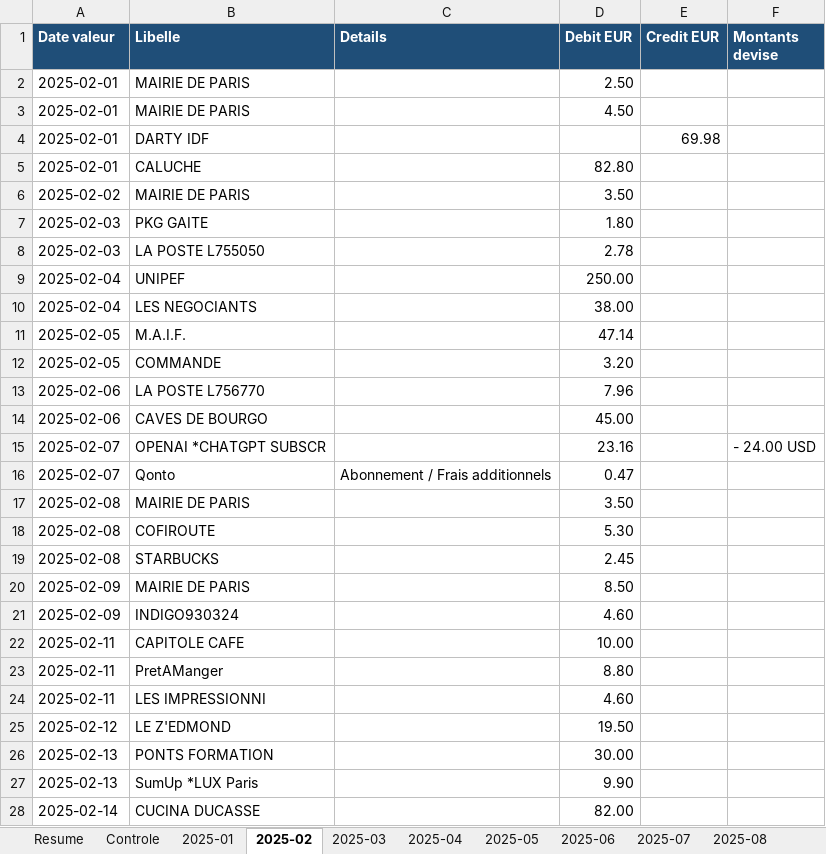
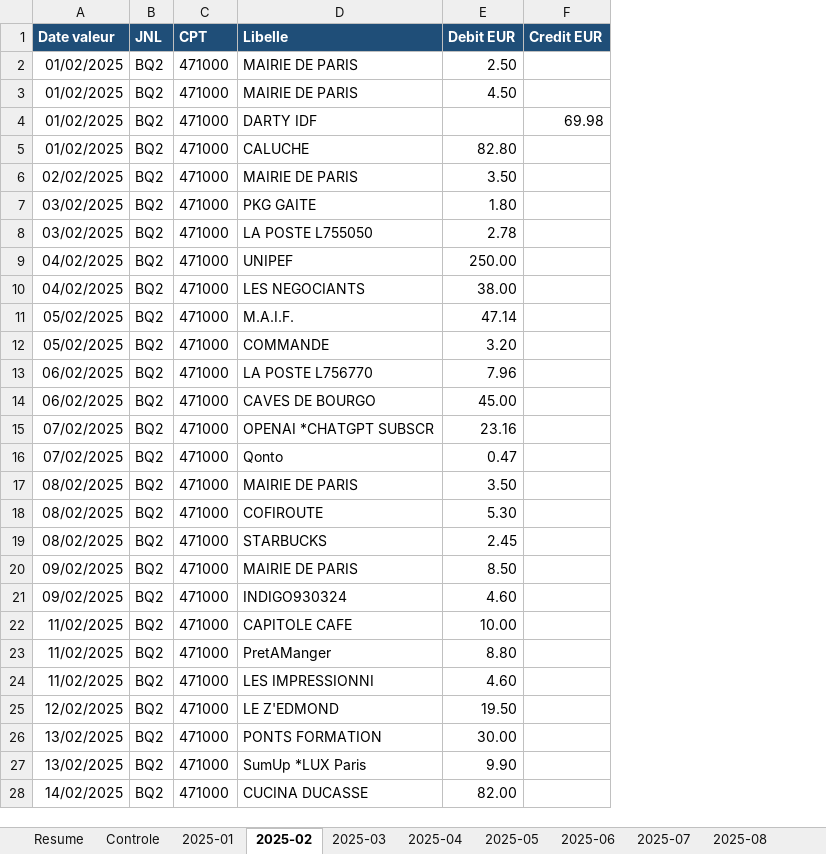
Before and after one commit to urdirditfurd/mon-site, an Excel workbook: Releves_Qonto_2025.xlsx, sheet 2025-02, drawn as a sheet; only a part is shown; values as stored, in another font and other column widths than the file's, no borders; removed rows and columns are numbered as before the commit, all else as after; the diff covers the shown part only; the diff names each change by its address in the sheet, - before the commit and + after, or states it on an @@ line.

```diff
--- a/Releves_Qonto_2025.xlsx (sheet 2025-02)
+++ b/Releves_Qonto_2025.xlsx (sheet 2025-02)
+column B (JNL), rows 2-28: all BQ2
+column C (CPT), rows 2-28: all 471000
-column C (Details), row 16: Abonnement / Frais additionnels
-column F (Montants devise), row 15: - 24.00 USD
-A2:A5 (Date valeur): 2025-02-01
+A2:A5 (Date valeur): 01/02/2025
-A6 (Date valeur): 2025-02-02
+A6 (Date valeur): 02/02/2025
-A7:A8 (Date valeur): 2025-02-03
+A7:A8 (Date valeur): 03/02/2025
-A9:A10 (Date valeur): 2025-02-04
+A9:A10 (Date valeur): 04/02/2025
-A11:A12 (Date valeur): 2025-02-05
+A11:A12 (Date valeur): 05/02/2025
-A13:A14 (Date valeur): 2025-02-06
+A13:A14 (Date valeur): 06/02/2025
-A15:A16 (Date valeur): 2025-02-07
+A15:A16 (Date valeur): 07/02/2025
-A17:A19 (Date valeur): 2025-02-08
+A17:A19 (Date valeur): 08/02/2025
-A20:A21 (Date valeur): 2025-02-09
+A20:A21 (Date valeur): 09/02/2025
-A22:A24 (Date valeur): 2025-02-11
+A22:A24 (Date valeur): 11/02/2025
-A25 (Date valeur): 2025-02-12
+A25 (Date valeur): 12/02/2025
-A26:A27 (Date valeur): 2025-02-13
+A26:A27 (Date valeur): 13/02/2025
-A28 (Date valeur): 2025-02-14
+A28 (Date valeur): 14/02/2025
```
Also changed, not shown: 16 edited cells elsewhere in this sheet, sheet 2025-03, sheet 2025-01, sheet 2025-06, sheet 2025-05, sheet 2025-11, sheet 2025-12, 5 more sheets.
